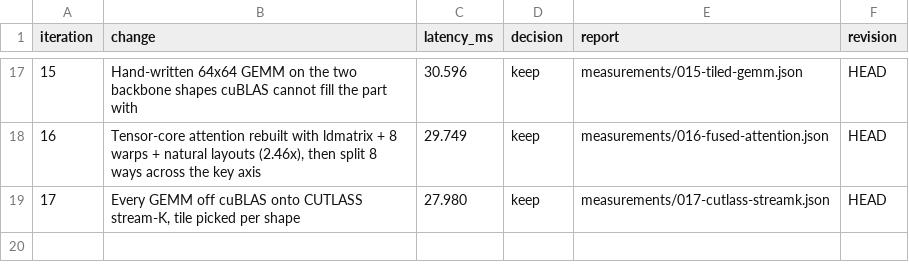
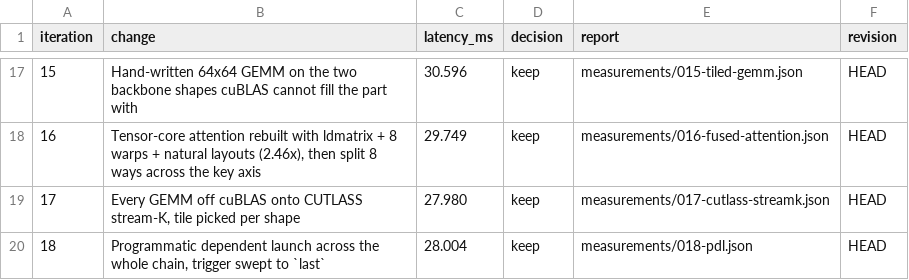
Before and after one commit to revollllt/flash-vla, a CSV file: results/pi0-rtx5090/run-01/iterations.csv, drawn as a sheet; only a part is shown, gaps mark what is left out.

```diff
--- a/results/pi0-rtx5090/run-01/iterations.csv
+++ b/results/pi0-rtx5090/run-01/iterations.csv
@@ -19 +19,2 @@ iteration,change,latency_ms,decision,report,revision
 17,"Every GEMM off cuBLAS onto CUTLASS stream-K, tile picked per shape",27.980,keep,measurements/017-cutlass-streamk.json,HEAD
+18,"Programmatic dependent launch across the whole chain, trigger swept to `last`",28.004,keep,measurements/018-pdl.json,HEAD
```
Also changed, not shown: 11 other files.
